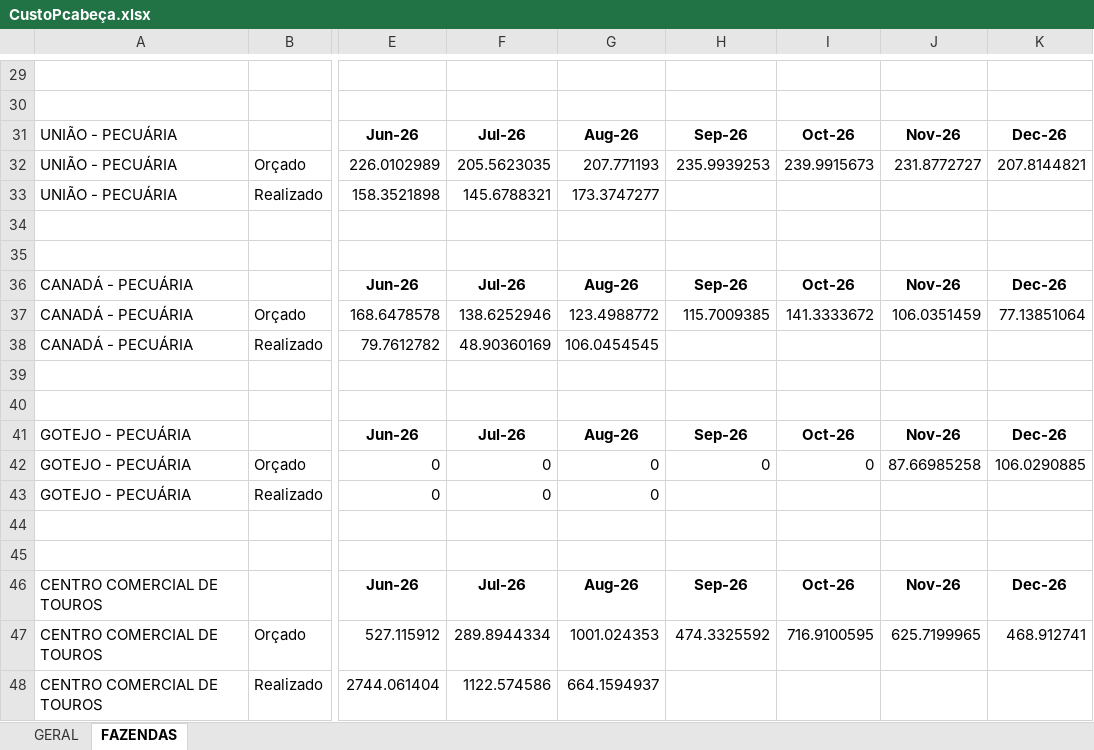
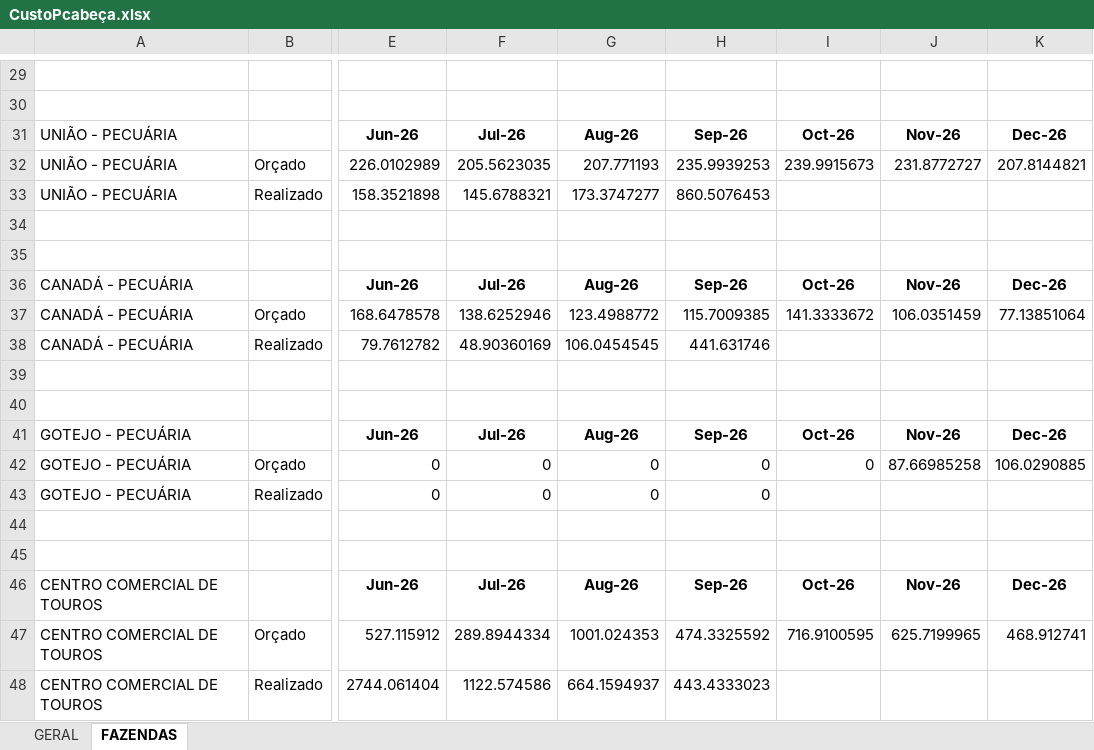
Before and after one commit to Regenier01/budgetflow-insights, an Excel workbook: Diarias/CustoPcabeça.xlsx, sheet FAZENDAS, drawn as a sheet; only a part is shown, gaps mark what is left out; values as stored, in another font and other column widths than the file's, no borders; the diff covers the shown part only; the diff names each change by its address in the sheet, - before the commit and + after, or states it on an @@ line.

```diff
--- a/Diarias/CustoPcabeça.xlsx (sheet FAZENDAS)
+++ b/Diarias/CustoPcabeça.xlsx (sheet FAZENDAS)
-H33: (empty)
+H33: 860.5076453
-H38: (empty)
+H38: 441.631746
-H43: (empty)
+H43: 0
-H48: (empty)
+H48: 443.4333023
```
Also changed, not shown: 6 edited cells elsewhere in this sheet, sheet GERAL, Diarias/CustoKg.xlsx, Diarias/Diarias.xlsx, 8 other files.
